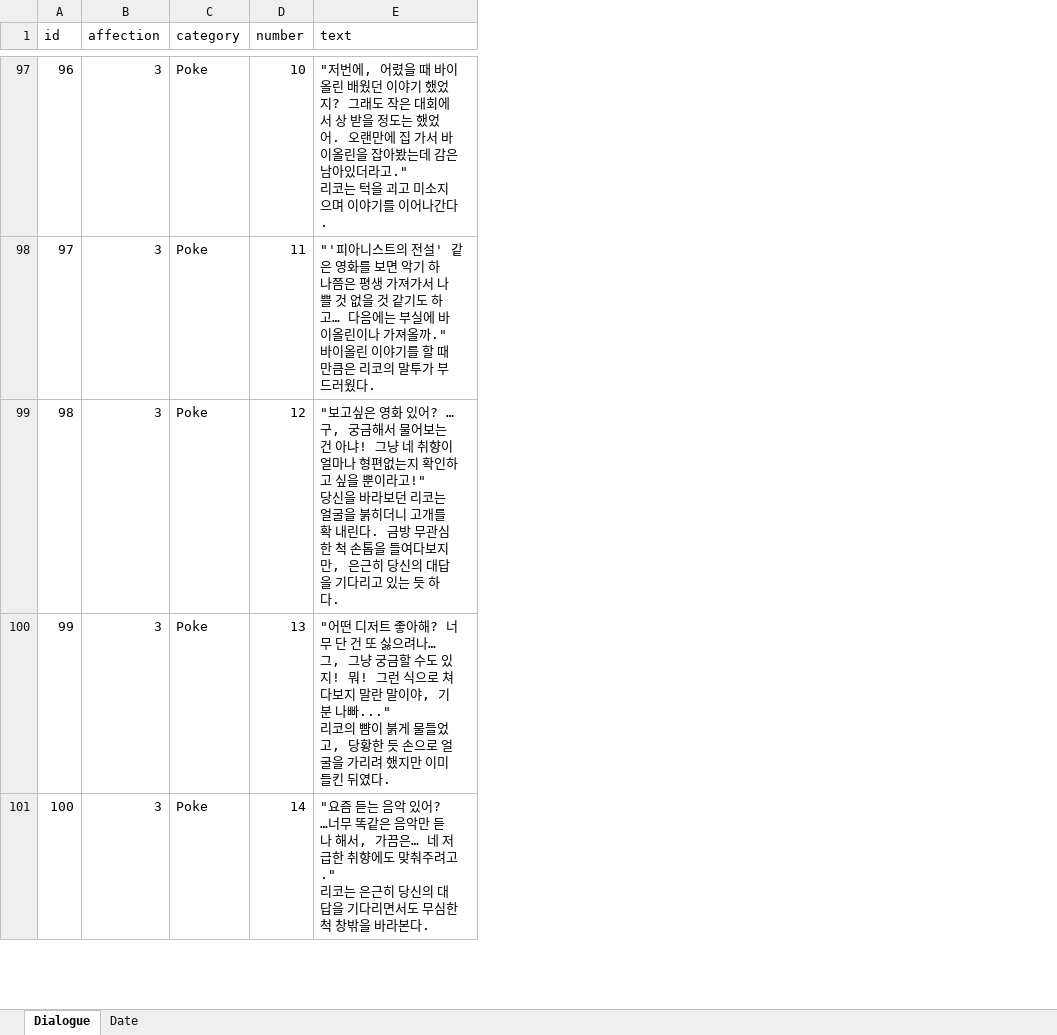
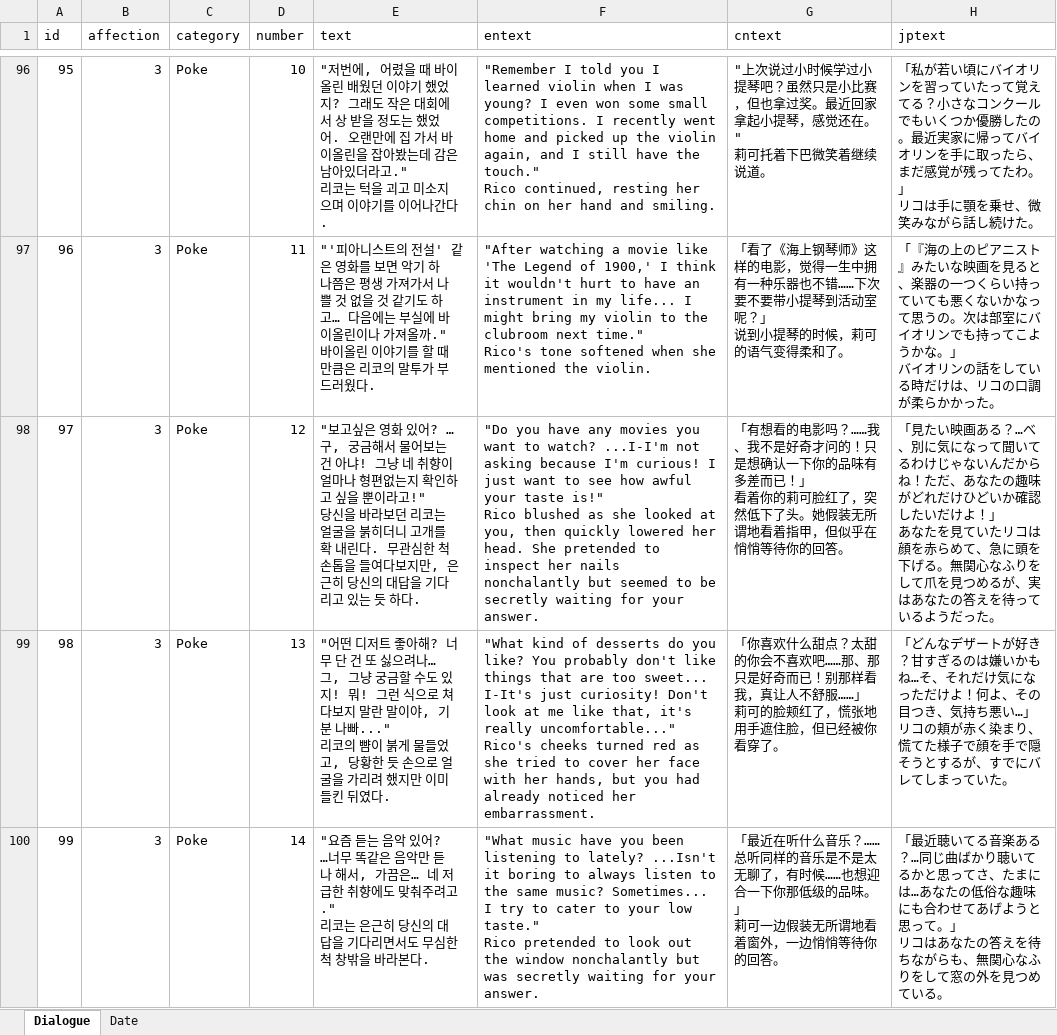
Before and after one commit to hssong1221/AI-CHATBOT-GAME, an Excel workbook: CHATGAME/Assets/Data/dialogue.xlsx, sheet Dialogue, drawn as a sheet; only a part is shown, gaps mark what is left out; values as stored, in another font and other column widths than the file's, no borders; addresses are those after the commit; ↵ is a line break in a cell; the diff covers the shown part only; the diff names each change by its address in the sheet, - before the commit and + after, or states it on an @@ line.

Commit message:
Dialogue patch
대사 패치 -
영어 중국어 일본어 추가.
2레벨의 Event가 6개로 쪼개짐, 그림 파일도 이에 맞춰서 수정해놓음.
3레벨 이벤트와 4레벨 이벤트가 서로 바뀜. 그림 파일 및 대사도 이에 맞춰서 수정해놓음. 이벤트 대사 갯수가 변함.

```diff
--- a/CHATGAME/Assets/Data/dialogue.xlsx (sheet Dialogue)
+++ b/CHATGAME/Assets/Data/dialogue.xlsx (sheet Dialogue)
+column F (entext), rows 96-100: "Remember I told you I learned violin when I was young? I even won some small competitions. I recently went home and picked up the violin again, and I still have the touch." ↵ Rico continued, resting her chin on her hand and smiling. | "After watching a movie like 'The Legend of 1900,' I think it wouldn't hurt to have an instrument in my life... I might bring my violin to the clubroom next time." ↵ Rico's tone softened when she mentioned the violin. | "Do you have any movies you want to watch? ...I-I'm not asking because I'm curious! I just want to see how awful your taste is!" ↵ Rico blushed as she looked at you, then quickly lowered her head. She pretended to inspect her nails nonchalantly but seemed to be secretly waiting for your answer. | "What kind of desserts do you like? You probably don't like things that are too sweet... I-It's just curiosity! Don't look at me like that, it's really uncomfortable..." ↵ Rico's cheeks turned red as she tried to cover her face with her hands, but you had already noticed her embarrassment. | "What music have you been listening to lately? ...Isn't it boring to always listen to the same music? Sometimes... I try to cater to your low taste." ↵ Rico pretended to look out the window nonchalantly but was secretly waiting for your answer.
+column G (cntext), rows 96-100: "上次说过小时候学过小提琴吧？虽然只是小比赛，但也拿过奖。最近回家拿起小提琴，感觉还在。" ↵ 莉可托着下巴微笑着继续说道。 | 「看了《海上钢琴师》这样的电影，觉得一生中拥有一种乐器也不错……下次要不要带小提琴到活动室呢？」 ↵ 说到小提琴的时候，莉可的语气变得柔和了。 | 「有想看的电影吗？……我、我不是好奇才问的！只是想确认一下你的品味有多差而已！」 ↵ 看着你的莉可脸红了，突然低下了头。她假装无所谓地看着指甲，但似乎在悄悄等待你的回答。 | 「你喜欢什么甜点？太甜的你会不喜欢吧……那、那只是好奇而已！别那样看我，真让人不舒服……」 ↵ 莉可的脸颊红了，慌张地用手遮住脸，但已经被你看穿了。 | 「最近在听什么音乐？……总听同样的音乐是不是太无聊了，有时候……也想迎合一下你那低级的品味。」 ↵ 莉可一边假装无所谓地看着窗外，一边悄悄等待你的回答。
+column H (jptext), rows 96-100: 「私が若い頃にバイオリンを習っていたって覚えてる？小さなコンクールでもいくつか優勝したの。最近実家に帰ってバイオリンを手に取ったら、まだ感覚が残ってたわ。」 ↵ リコは手に顎を乗せ、微笑みながら話し続けた。 | 「『海の上のピアニスト』みたいな映画を見ると、楽器の一つくらい持っていても悪くないかなって思うの。次は部室にバイオリンでも持ってこようかな。」 ↵ バイオリンの話をしている時だけは、リコの口調が柔らかかった。 | 「見たい映画ある？…べ、別に気になって聞いてるわけじゃないんだからね！ただ、あなたの趣味がどれだけひどいか確認したいだけよ！」 ↵ あなたを見ていたリコは顔を赤らめて、急に頭を下げる。無関心なふりをして爪を見つめるが、実はあなたの答えを待っているようだった。 | 「どんなデザートが好き？甘すぎるのは嫌いかもね…そ、それだけ気になっただけよ！何よ、その目つき、気持ち悪い…」 ↵ リコの頬が赤く染まり、慌てた様子で顔を手で隠そうとするが、すでにバレてしまっていた。 | 「最近聴いてる音楽ある？…同じ曲ばかり聴いてるかと思ってさ、たまには…あなたの低俗な趣味にも合わせてあげようと思って。」 ↵ リコはあなたの答えを待ちながらも、無関心なふりをして窓の外を見つめている。
@@ column A (id) renumbered between rows 47 and 153 @@
-E98 (text): …내린다. 금방 무관심한…
+E98 (text): …내린다. 무관심한…
```
Also changed, not shown: 5 added rows, 1 removed row and 32 edited cells elsewhere in this sheet, sheet Date, 11 other files.
